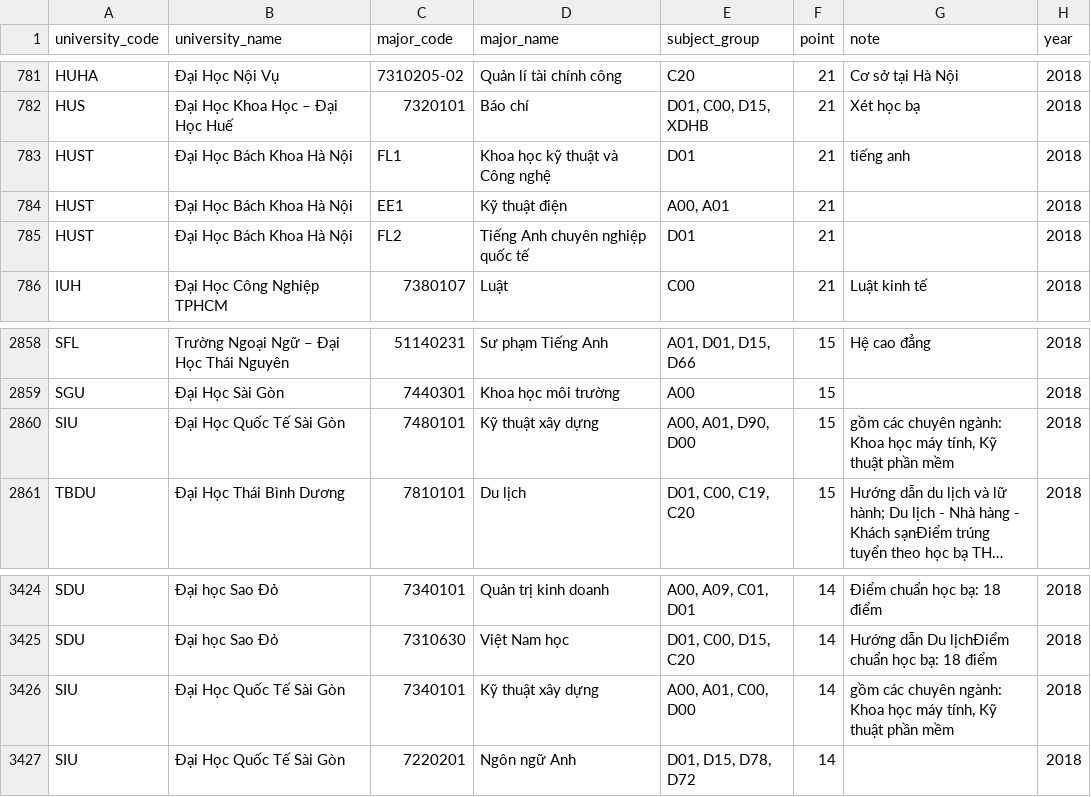
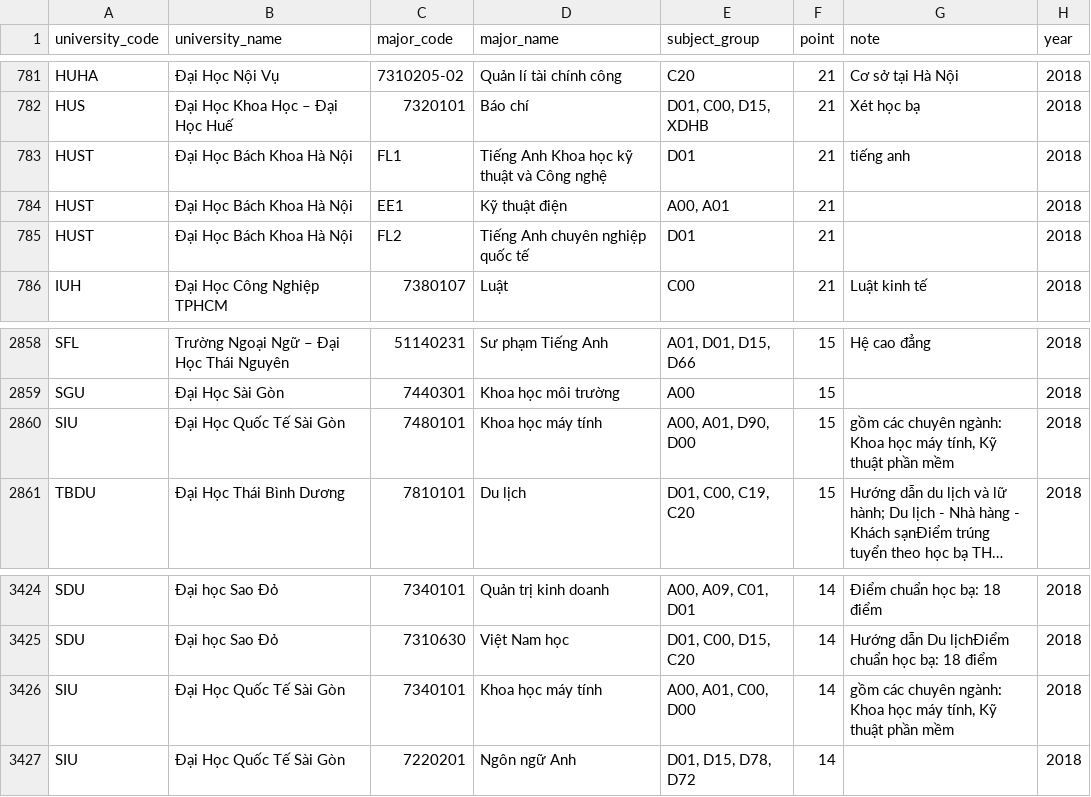
Before and after one commit to daniele15/DV-Final-Crawler, a CSV file: Crawler-hocmai/data/full/diemchuan2018_full.csv, drawn as a sheet; only a part is shown, gaps mark what is left out; long unchanged cells end in …; the diff names each change by its address in the sheet, - before the commit and + after, or states it on an @@ line.

```diff
--- a/Crawler-hocmai/data/full/diemchuan2018_full.csv
+++ b/Crawler-hocmai/data/full/diemchuan2018_full.csv
-D783 (major_name): Khoa học kỹ thuật và Công nghệ
+D783 (major_name): Tiếng Anh Khoa học kỹ thuật và Công nghệ
-D2860 (major_name): Kỹ thuật xây dựng
+D2860 (major_name): Khoa học máy tính
-D3426 (major_name): Kỹ thuật xây dựng
+D3426 (major_name): Khoa học máy tính
```
Also changed, not shown: Crawler-hocmai/data/full/diemchuan2019_full.csv, Crawler-hocmai/data/full/diemchuan2020_full.csv, 3 other files.
